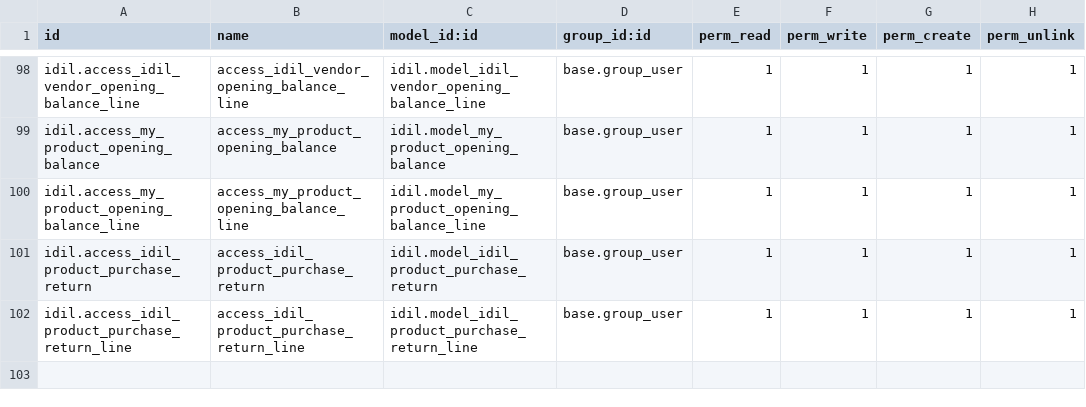
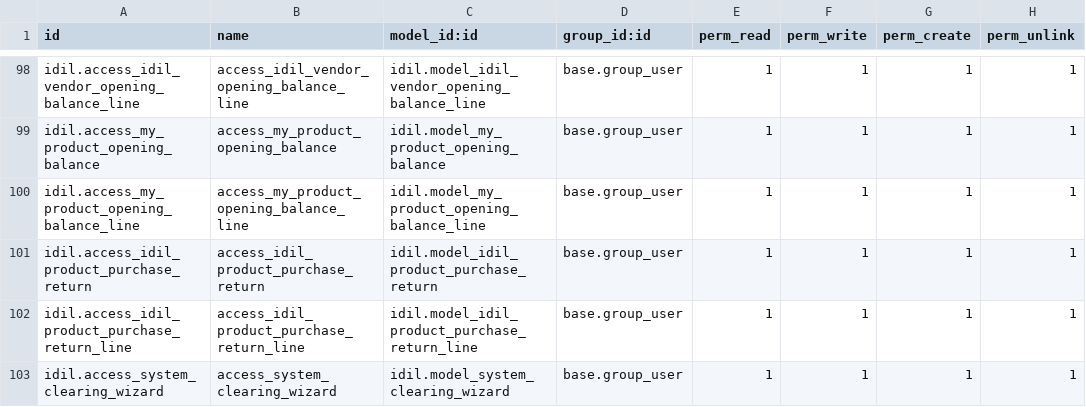
Before and after one commit to AyoubDahir/ubax, a CSV file: idil/security/ir.model.access.csv, drawn as a sheet; only a part is shown, gaps mark what is left out.

Commit message:
clearing auto

```diff
--- a/idil/security/ir.model.access.csv
+++ b/idil/security/ir.model.access.csv
@@ -102 +102,2 @@ idil.access_idil_product_purchase_return,access_idil_product_purchase_return,idi
 idil.access_idil_product_purchase_return_line,access_idil_product_purchase_return_line,idil.model_idil_product_purchase_return_line,base.group_user,1,1,1,1
+idil.access_system_clearing_wizard,access_system_clearing_wizard,idil.model_system_clearing_wizard,base.group_user,1,1,1,1
```
Also changed, not shown: 4 other files.
